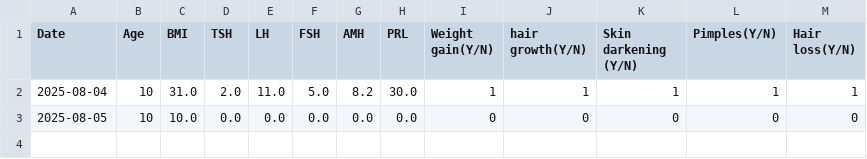
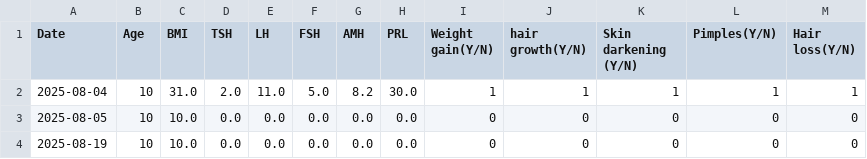
Before and after one commit to lily23445/pcos-risk-predictor, a CSV file: user_30_day_data.csv, drawn as a sheet; the diff names each change by its address in the sheet, - before the commit and + after, or states it on an @@ line.

```diff
--- a/user_30_day_data.csv
+++ b/user_30_day_data.csv
+row 4: 2025-08-19 | 10 | 10.0 | 0.0 | 0.0 | 0.0 | 0.0 | 0.0 | 0 | 0 | 0 | 0 | 0
```
Also changed, not shown: 3 other files.
